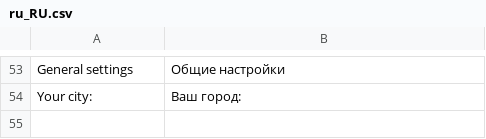
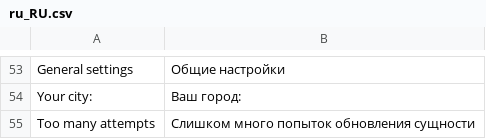
Before and after one commit to PerspectiveTeam/NovaposhtaCatalog, a CSV file: i18n/ru_RU.csv, drawn as a sheet; only a part is shown, gaps mark what is left out; the diff names each change by its address in the sheet, - before the commit and + after, or states it on an @@ line.

Commit message:
Translations Fixes

```diff
--- a/i18n/ru_RU.csv
+++ b/i18n/ru_RU.csv
+row 55: Too many attempts | Слишком много попыток обновления сущности
```
Also changed, not shown: i18n/uk_UA.csv.
